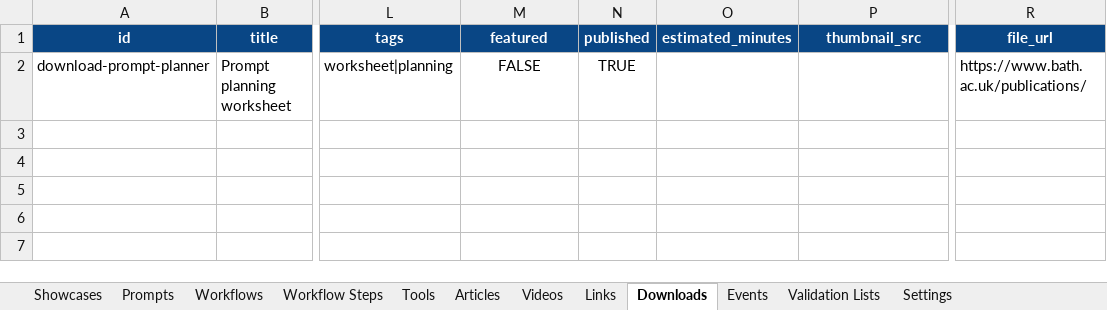
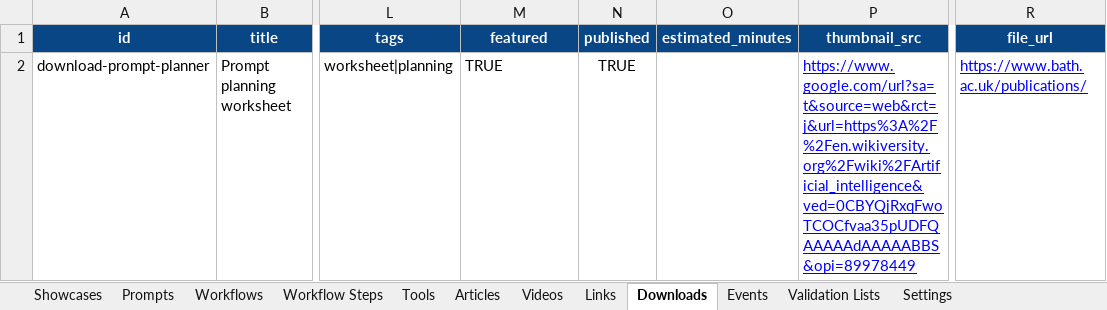
Before and after one commit to WillCrook/GenAI-Hub, an Excel workbook: tools/resource-publisher/GenAI-Hub-Resource-Database.xlsx, sheet Downloads, drawn as a sheet; only a part is shown, gaps mark what is left out; values as stored, in another font and other column widths than the file's, no borders; conditional formats and table styles not drawn; the diff names each change by its address in the sheet, - before the commit and + after, or states it on an @@ line.

Commit message:
uploaded updated database and publisher with cache busting

```diff
--- a/tools/resource-publisher/GenAI-Hub-Resource-Database.xlsx (sheet Downloads)
+++ b/tools/resource-publisher/GenAI-Hub-Resource-Database.xlsx (sheet Downloads)
-M2 (featured): FALSE
+M2 (featured): TRUE
-M2 alignment: center
+M2 alignment: left
-P2 (thumbnail_src): (empty)
+P2 (thumbnail_src): https://www.google.com/url?sa=t&source=web&rct=j&url=https%3A%2F%2Fen.wikiversity.org%2Fwiki%2FArtificial_intelligence&ved=0CBYQjRxqFwoTCOCfvaa35pUDFQAAAAAdAAAAABBS&opi=89978449
@@ R2 underline: off → on, text colour: black → #0000FF @@
```
Also changed, not shown: 1 other file.
